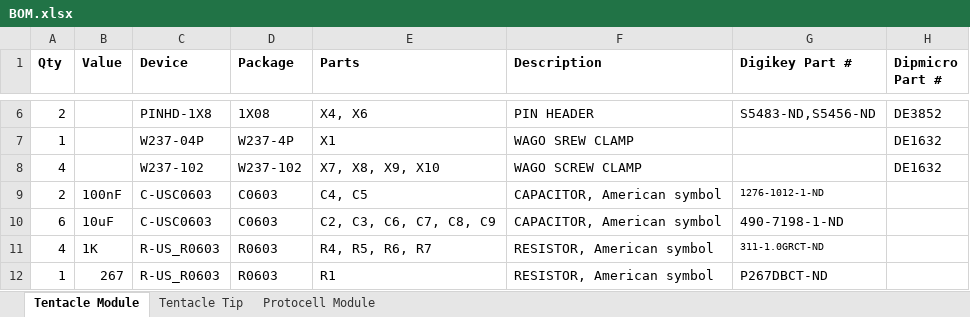
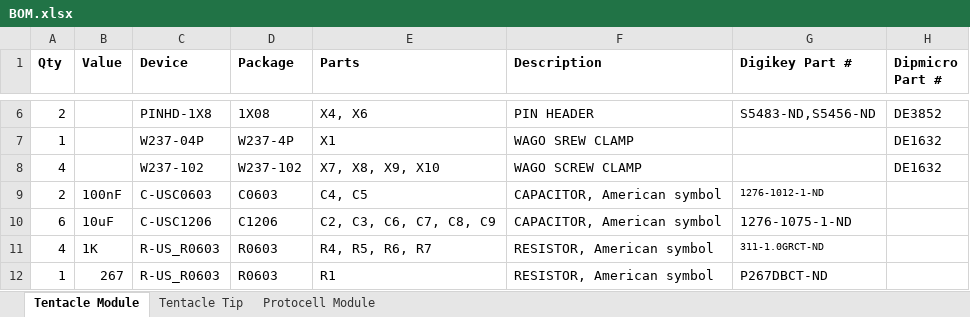
Before and after one commit to MattChanTK/Hylozoic-Series-3, an Excel workbook: PCB Design/Fabrication/BOM.xlsx, sheet Tentacle Module, drawn as a sheet; only a part is shown, gaps mark what is left out; values as stored, in another font and other column widths than the file's, no borders; charts and pictures not drawn; the diff names each change by its address in the sheet, - before the commit and + after, or states it on an @@ line.

Commit message:
Changed 10uF caps package to 1206

```diff
--- a/PCB Design/Fabrication/BOM.xlsx (sheet Tentacle Module)
+++ b/PCB Design/Fabrication/BOM.xlsx (sheet Tentacle Module)
-C10 (Device): C-USC0603
+C10 (Device): C-USC1206
-D10 (Package): C0603
+D10 (Package): C1206
-G10 (Digikey Part #): 490-7198-1-ND
+G10 (Digikey Part #): 1276-1075-1-ND
```
Also changed, not shown: 2 other files.
